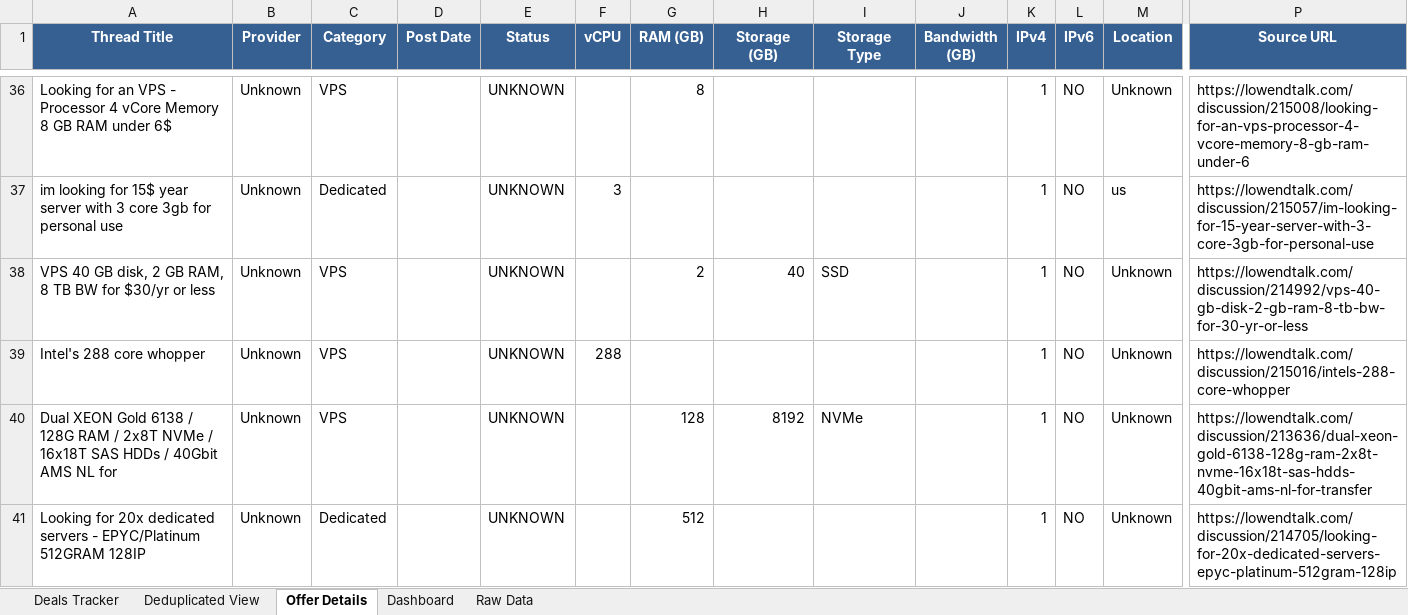
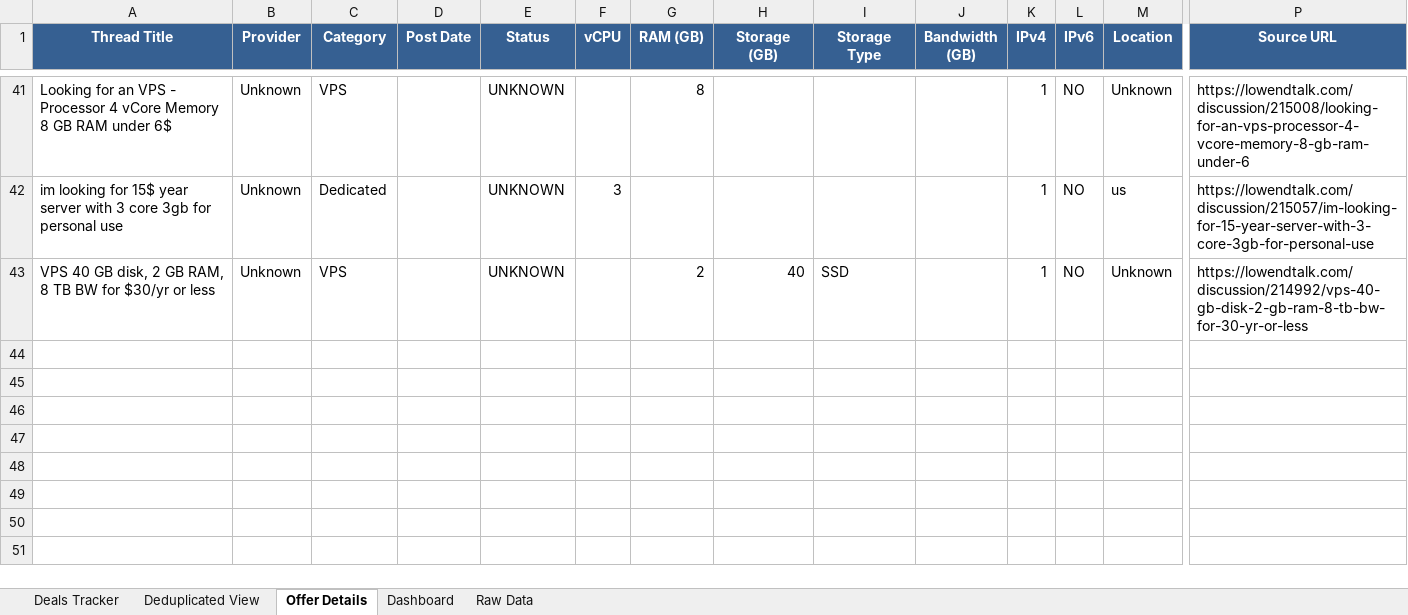
Before and after one commit to bojak83318/hosting-deals-tracker, an Excel workbook: output/Hosting-Deals-Tracker.xlsx, sheet Offer Details, drawn as a sheet; only a part is shown, gaps mark what is left out; values as stored, in another font and other column widths than the file's, no borders; removed rows and columns are numbered as before the commit, all else as after; rows hold the shown columns only; the diff covers the shown part only; the diff names each change by its address in the sheet, - before the commit and + after, or states it on an @@ line.

```diff
--- a/output/Hosting-Deals-Tracker.xlsx (sheet Offer Details)
+++ b/output/Hosting-Deals-Tracker.xlsx (sheet Offer Details)
-row 39: Intel's 288 core whopper | Unknown | VPS |  | UNKNOWN | 288 |  |  |  |  | 1 | NO | Unknown | https://lowendtalk.com/discussion/215016/intels-288-core-whopper
-row 40: Dual XEON Gold 6138 / 128G RAM / 2x8T NVMe / 16x18T SAS HDDs / 40Gbit AMS NL for | Unknown | VPS |  | UNKNOWN |  | 128 | 8192 | NVMe |  | 1 | NO | Unknown | https://lowendtalk.com/discussion/213636/dual-xeon-gold-6138-128g-ram-2x8t-nvme-16x18t-sas-hdds-40gbit-ams-nl-for-transfer
-row 41: Looking for 20x dedicated servers - EPYC/Platinum 512GRAM 128IP | Unknown | Dedicated |  | UNKNOWN |  | 512 |  |  |  | 1 | NO | Unknown | https://lowendtalk.com/discussion/214705/looking-for-20x-dedicated-servers-epyc-platinum-512gram-128ip
```
Also changed, not shown: 17 added rows, 12 removed rows, 1 moved row and 34 edited cells elsewhere in this sheet, sheet Deals Tracker, sheet Deduplicated View, sheet Raw Data, sheet Dashboard, 1 other file.
